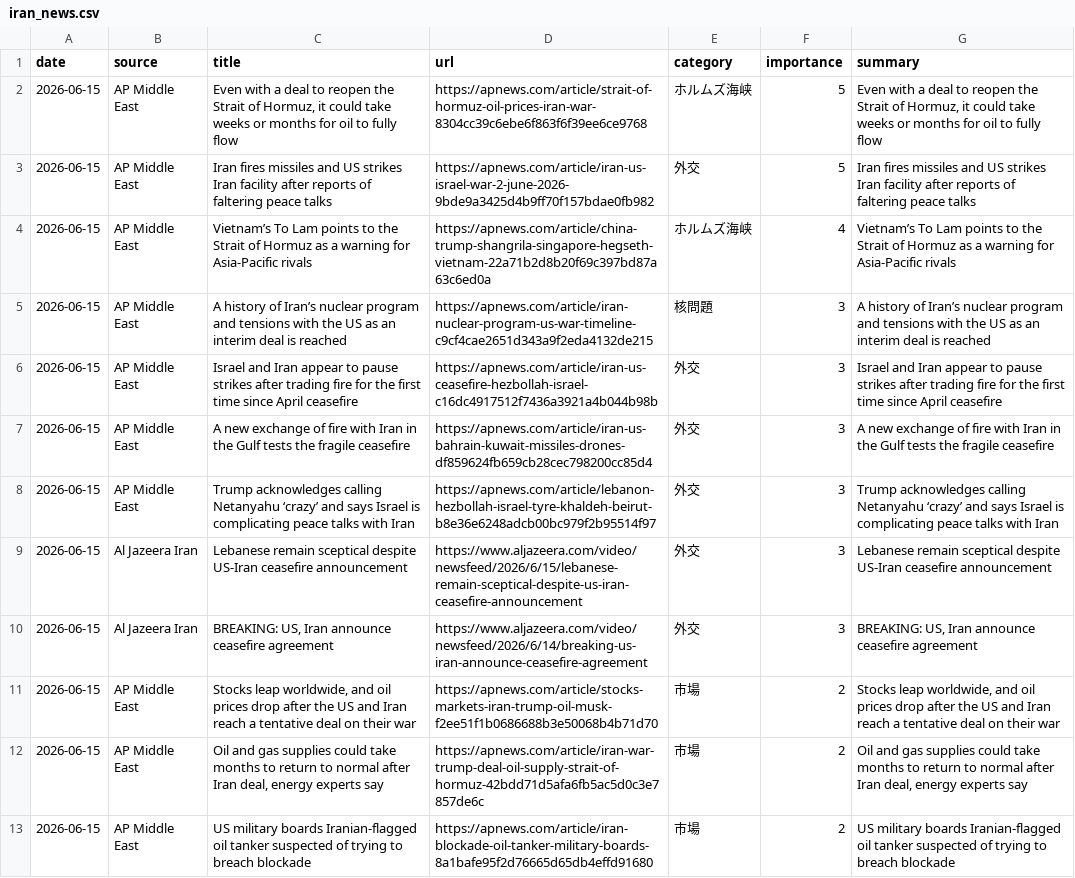
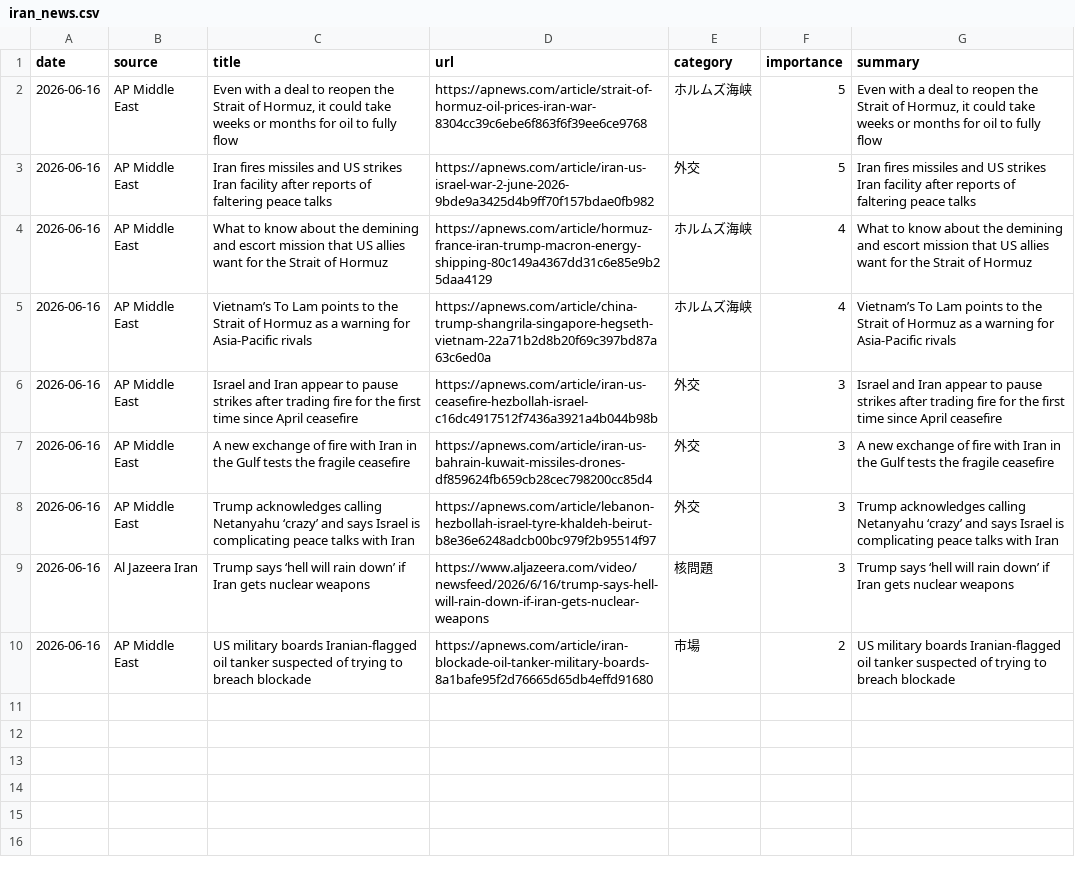
Before and after one commit to naka3-14/i-news, a CSV file: data/iran_news.csv, drawn as a sheet; removed rows and columns are numbered as before the commit, all else as after; the diff names each change by its address in the sheet, - before the commit and + after, or states it on an @@ line.

```diff
--- a/data/iran_news.csv
+++ b/data/iran_news.csv
-A2:A3 (date): 2026-06-15
+A2:A3 (date): 2026-06-16
+row 4: 2026-06-16 | AP Middle East | What to know about the demining and escort mission that US allies want for the Strait of Hormuz | https://apnews.com/article/hormuz-france-iran-trump-macron-energy-shipping-80c149a4367dd31c6e85e9b25daa4129 | ホルムズ海峡 | 4 | What to know about the demining and escort mission that US allies want for the Strait of Hormuz
-A5 (date): 2026-06-15
+A5 (date): 2026-06-16
-row 5: 2026-06-15 | AP Middle East | A history of Iran’s nuclear program and tensions with the US as an interim deal is reached | https://apnews.com/article/iran-nuclear-program-us-war-timeline-c9cf4cae2651d343a9f2eda4132de215 | 核問題 | 3 | A history of Iran’s nuclear program and tensions with the US as an interim deal is reached
-A6:A9 (date): 2026-06-15
+A6:A9 (date): 2026-06-16
-C9 (title): Lebanese remain sceptical despite US-Iran ceasefire announcement
+C9 (title): Trump says ‘hell will rain down’ if Iran gets nuclear weapons
-D9 (url): https://www.aljazeera.com/video/newsfeed/2026/6/15/lebanese-remain-sceptical-despite-us-iran-ceasefire-announcement
+D9 (url): https://www.aljazeera.com/video/newsfeed/2026/6/16/trump-says-hell-will-rain-down-if-iran-gets-nuclear-weapons
-E9 (category): 外交
+E9 (category): 核問題
-G9 (summary): Lebanese remain sceptical despite US-Iran ceasefire announcement
+G9 (summary): Trump says ‘hell will rain down’ if Iran gets nuclear weapons
-row 10: 2026-06-15 | Al Jazeera Iran | BREAKING: US, Iran announce ceasefire agreement | https://www.aljazeera.com/video/newsfeed/2026/6/14/breaking-us-iran-announce-ceasefire-agreement | 外交 | 3 | BREAKING: US, Iran announce ceasefire agreement
-row 11: 2026-06-15 | AP Middle East | Stocks leap worldwide, and oil prices drop after the US and Iran reach a tentative deal on their war | https://apnews.com/article/stocks-markets-iran-trump-oil-musk-f2ee51f1b0686688b3e50068b4b71d70 | 市場 | 2 | Stocks leap worldwide, and oil prices drop after the US and Iran reach a tentative deal on their war
-row 12: 2026-06-15 | AP Middle East | Oil and gas supplies could take months to return to normal after Iran deal, energy experts say | https://apnews.com/article/iran-war-trump-deal-oil-supply-strait-of-hormuz-42bdd71d5afa6fb5ac5d0c3e7857de6c | 市場 | 2 | Oil and gas supplies could take months to return to normal after Iran deal, energy experts say
-A10 (date): 2026-06-15
+A10 (date): 2026-06-16
```
Also changed, not shown: 6 other files.
